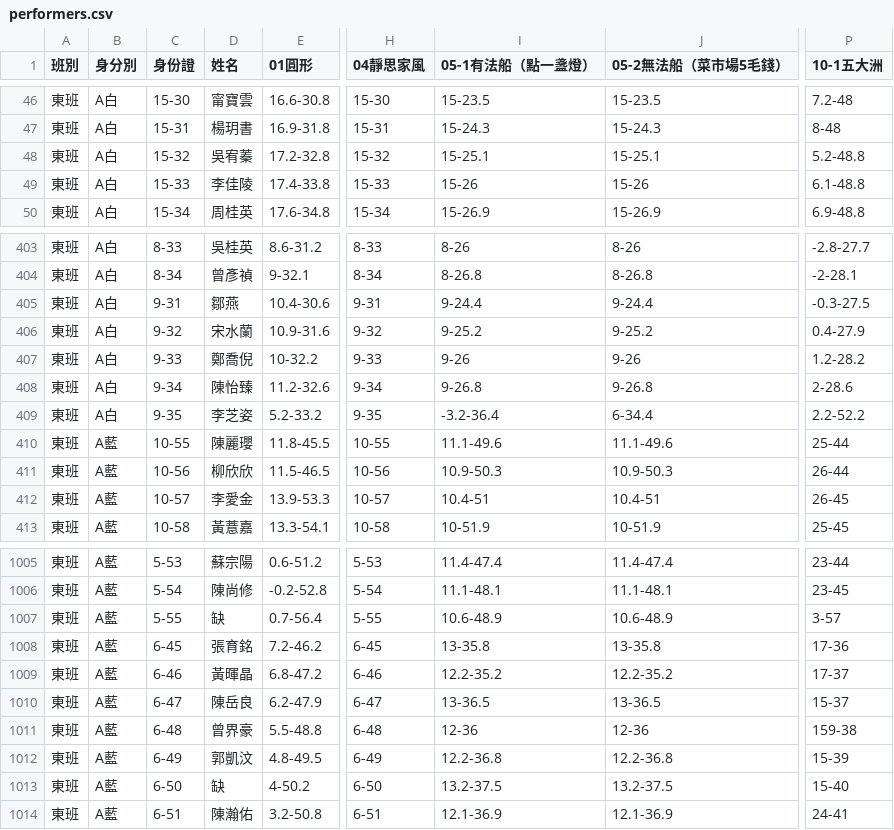
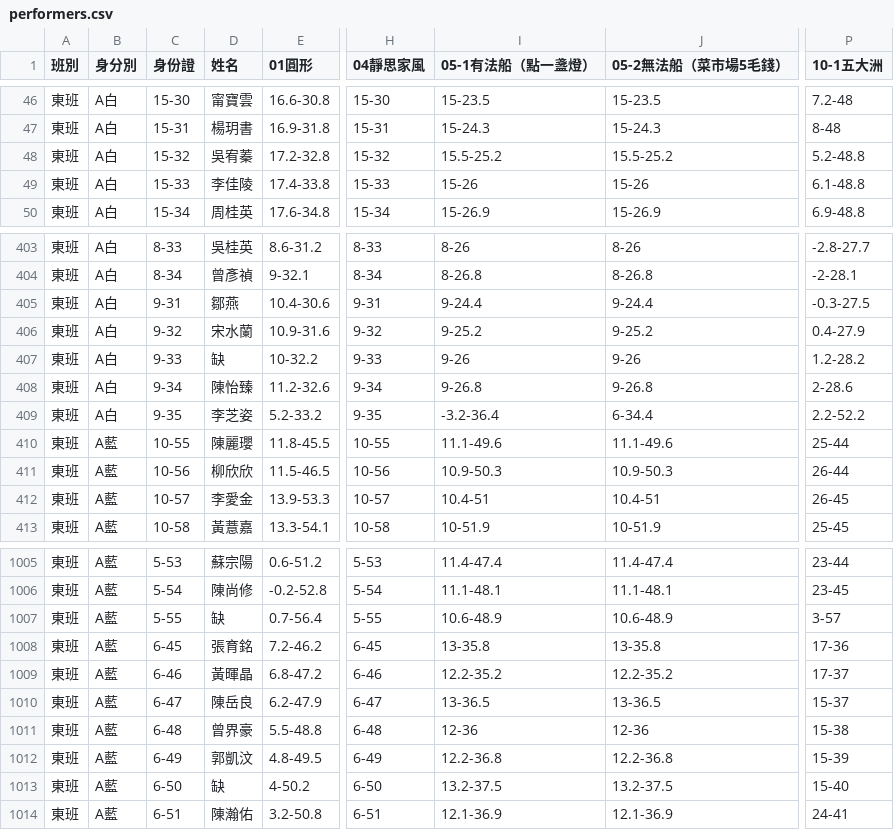
Before and after one commit to jyhornglin-glitch/Dome_Position, a CSV file: performers.csv, drawn as a sheet; only a part is shown, gaps mark what is left out; the diff names each change by its address in the sheet, - before the commit and + after, or states it on an @@ line.

```diff
--- a/performers.csv
+++ b/performers.csv
-I48 (05-1有法船（點一盞燈）): 15-25.1
+I48 (05-1有法船（點一盞燈）): 15.5-25.2
-J48 (05-2無法船（菜市場5毛錢）): 15-25.1
+J48 (05-2無法船（菜市場5毛錢）): 15.5-25.2
-D407 (姓名): 鄭喬倪
+D407 (姓名): 缺
-P1011 (10-1五大洲): 159-38
+P1011 (10-1五大洲): 15-38
```
Also changed, not shown: dayperformers.csv, 2 other files.
